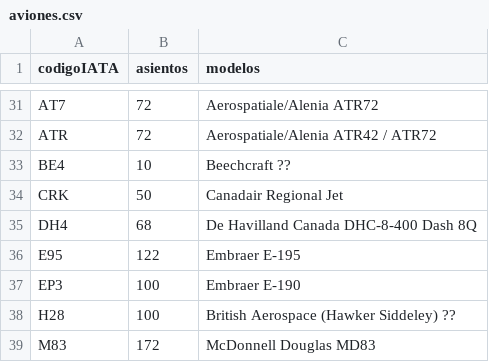
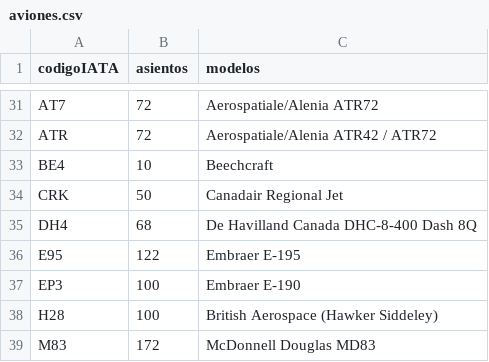
Before and after one commit to borjaguanchesicilia/tfg, a CSV file: ficheros/aviones.csv, drawn as a sheet; only a part is shown, gaps mark what is left out; the diff covers the shown part only.

```diff
--- a/ficheros/aviones.csv
+++ b/ficheros/aviones.csv
@@ -32,3 +32,3 @@ AT7;72;Aerospatiale/Alenia ATR72
 ATR;72;Aerospatiale/Alenia ATR42 / ATR72
-BE4;10;Beechcraft ??
+BE4;10;Beechcraft
 CRK;50;Canadair Regional Jet
@@ -37,3 +37,3 @@ E95;122;Embraer E-195
 EP3;100;Embraer E-190
-H28;100;British Aerospace (Hawker Siddeley) ??
+H28;100;British Aerospace (Hawker Siddeley)
 M83;172;McDonnell Douglas MD83
```
Also changed, not shown: 20 edited cells elsewhere in this file, 5 other files.
